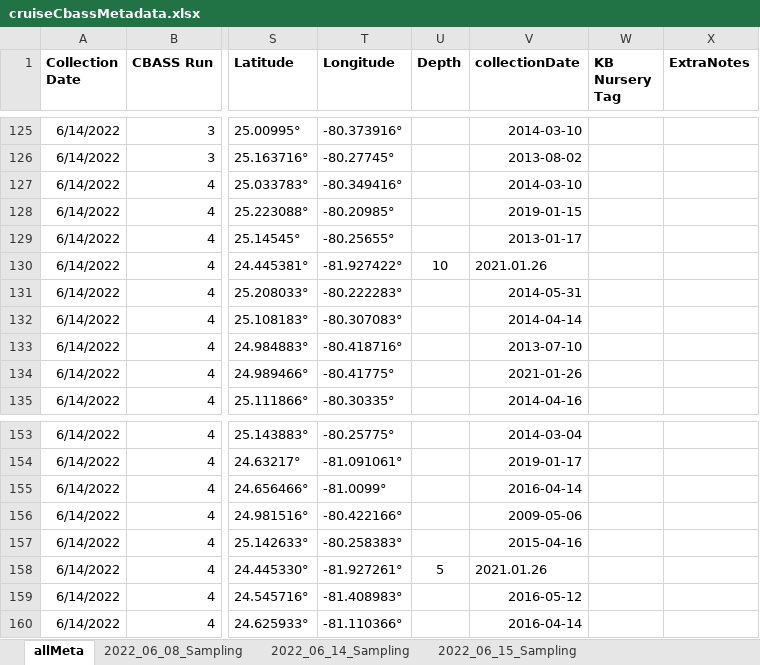
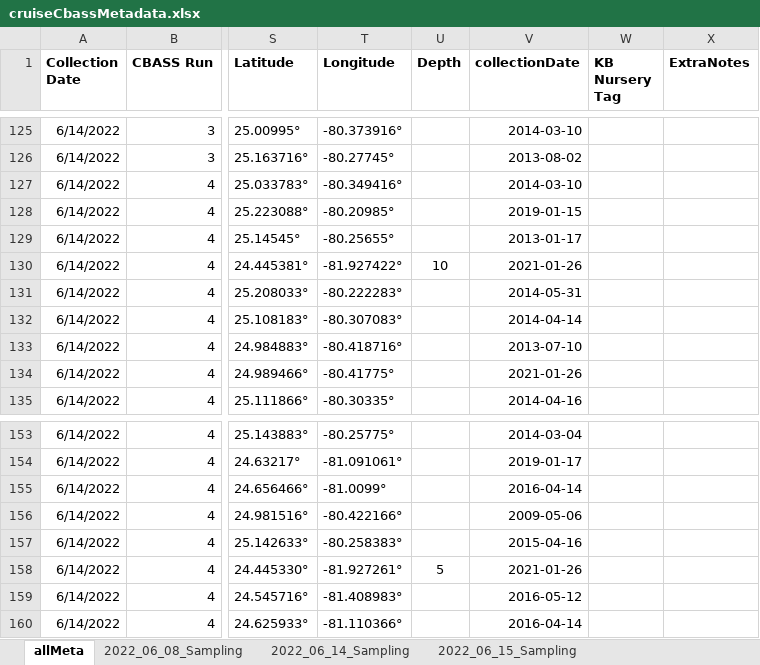
Before and after one commit to karprich/apalCBASS, an Excel workbook: data/metadata/cruiseCbassMetadata.xlsx, sheet allMeta, drawn as a sheet; only a part is shown, gaps mark what is left out; values as stored, in another font and other column widths than the file's, no borders; the diff names each change by its address in the sheet, - before the commit and + after, or states it on an @@ line.

```diff
--- a/data/metadata/cruiseCbassMetadata.xlsx (sheet allMeta)
+++ b/data/metadata/cruiseCbassMetadata.xlsx (sheet allMeta)
-V130 (collectionDate): 2021.01.26
+V130 (collectionDate): 2021-01-26
-V158 (collectionDate): 2021.01.26
+V158 (collectionDate): 2021-01-26
```
Also changed, not shown: formulas that keep their value, 4 other files.
